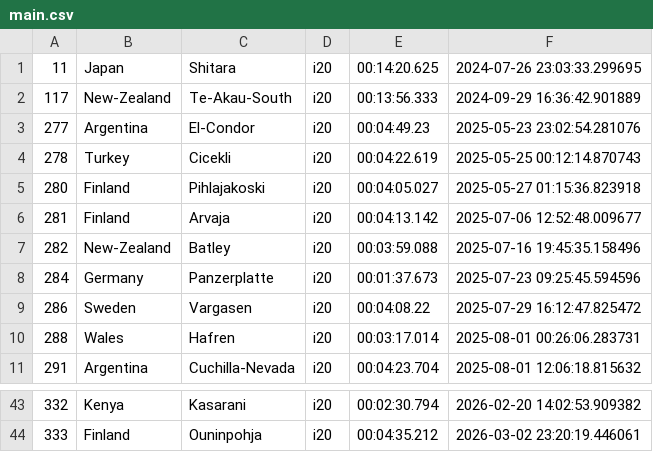
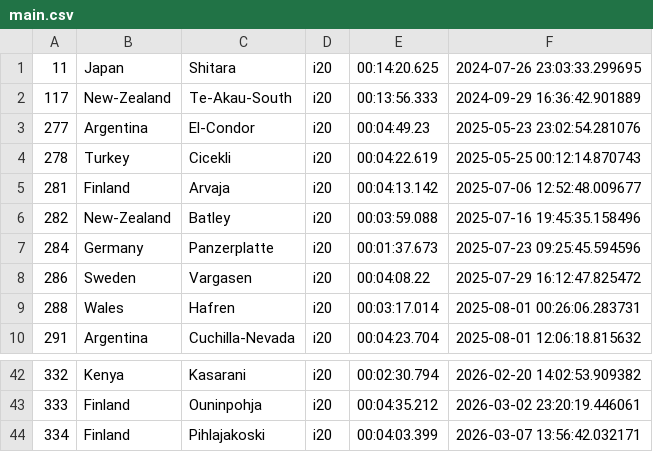
Before and after one commit to Mmathieus/rally-time-tracker, a CSV file: data/Mmathieus/wrc9database/main.csv, drawn as a sheet; only a part is shown, gaps mark what is left out; removed rows and columns are numbered as before the commit, all else as after; the diff names each change by its address in the sheet, - before the commit and + after, or states it on an @@ line.

```diff
--- a/data/Mmathieus/wrc9database/main.csv
+++ b/data/Mmathieus/wrc9database/main.csv
-row 5: 280 | Finland | Pihlajakoski | i20 | 00:04:05.027 | 2025-05-27 01:15:36.823918
+row 44: 334 | Finland | Pihlajakoski | i20 | 00:04:03.399 | 2026-03-07 13:56:42.032171
```
Also changed, not shown: data/Mmathieus/wrc9database/history.csv.
